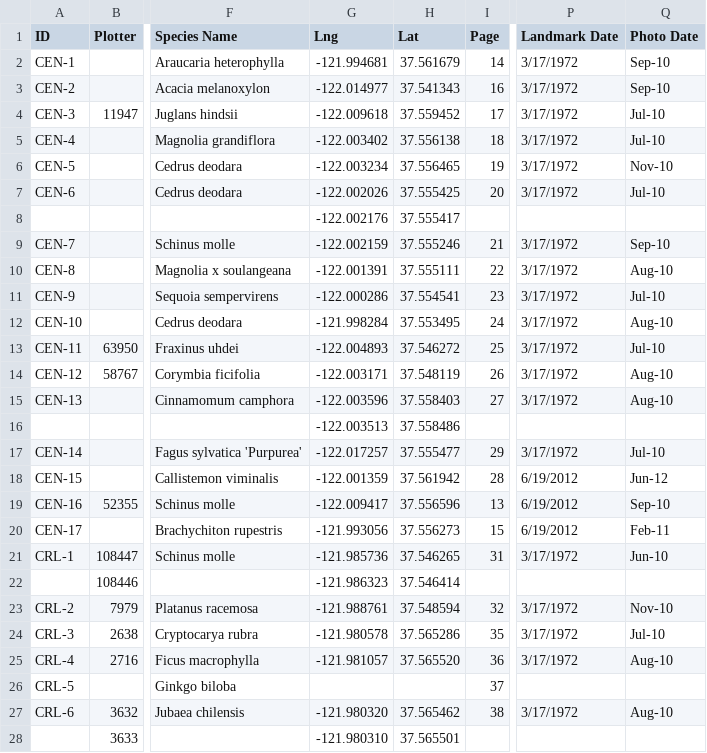
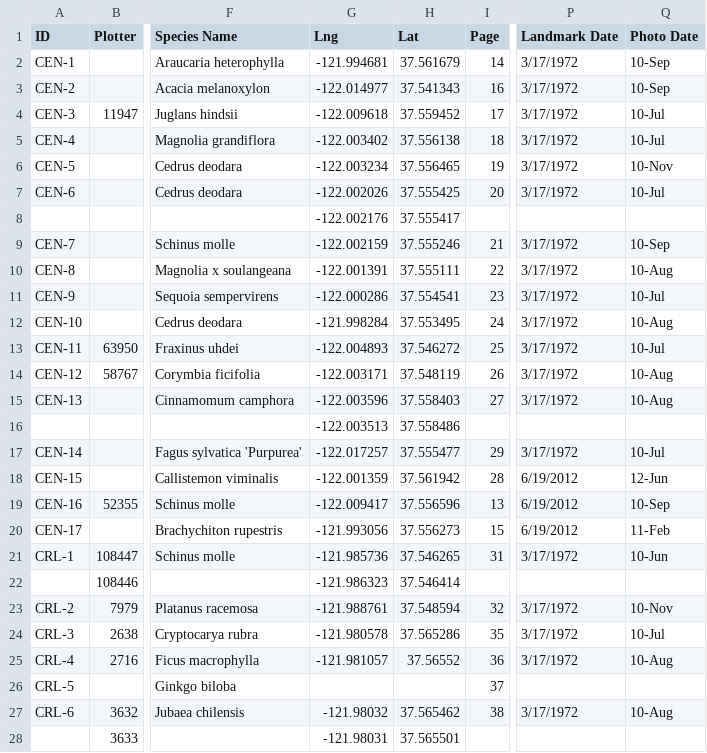
Before and after one commit to WhatIsACore/cof-landmarktrees, a CSV file: data/raw/Landmarks.csv, drawn as a sheet; only a part is shown, gaps mark what is left out; the diff covers the shown part only; the diff names each change by its address in the sheet, - before the commit and + after, or states it on an @@ line.

```diff
--- a/data/raw/Landmarks.csv
+++ b/data/raw/Landmarks.csv
-Q2:Q3 (Photo Date): Sep-10
+Q2:Q3 (Photo Date): 10-Sep
-Q4:Q5 (Photo Date): Jul-10
+Q4:Q5 (Photo Date): 10-Jul
-Q6 (Photo Date): Nov-10
+Q6 (Photo Date): 10-Nov
-Q7 (Photo Date): Jul-10
+Q7 (Photo Date): 10-Jul
-Q9 (Photo Date): Sep-10
+Q9 (Photo Date): 10-Sep
-Q10 (Photo Date): Aug-10
+Q10 (Photo Date): 10-Aug
-Q11 (Photo Date): Jul-10
+Q11 (Photo Date): 10-Jul
-Q12 (Photo Date): Aug-10
+Q12 (Photo Date): 10-Aug
-Q13 (Photo Date): Jul-10
+Q13 (Photo Date): 10-Jul
-Q14:Q15 (Photo Date): Aug-10
+Q14:Q15 (Photo Date): 10-Aug
-Q17 (Photo Date): Jul-10
+Q17 (Photo Date): 10-Jul
-Q18 (Photo Date): Jun-12
+Q18 (Photo Date): 12-Jun
-Q19 (Photo Date): Sep-10
+Q19 (Photo Date): 10-Sep
-Q20 (Photo Date): Feb-11
+Q20 (Photo Date): 11-Feb
-Q21 (Photo Date): Jun-10
+Q21 (Photo Date): 10-Jun
-Q23 (Photo Date): Nov-10
+Q23 (Photo Date): 10-Nov
-Q24 (Photo Date): Jul-10
+Q24 (Photo Date): 10-Jul
-H25 (Lat): 37.565520
+H25 (Lat): 37.56552
-Q25 (Photo Date): Aug-10
+Q25 (Photo Date): 10-Aug
-G27 (Lng): -121.980320
+G27 (Lng): -121.98032
-Q27 (Photo Date): Aug-10
+Q27 (Photo Date): 10-Aug
-G28 (Lng): -121.980310
+G28 (Lng): -121.98031
```
Also changed, not shown: 1 added row, 1 removed row and 77 edited cells elsewhere in this file, 7 other files.
